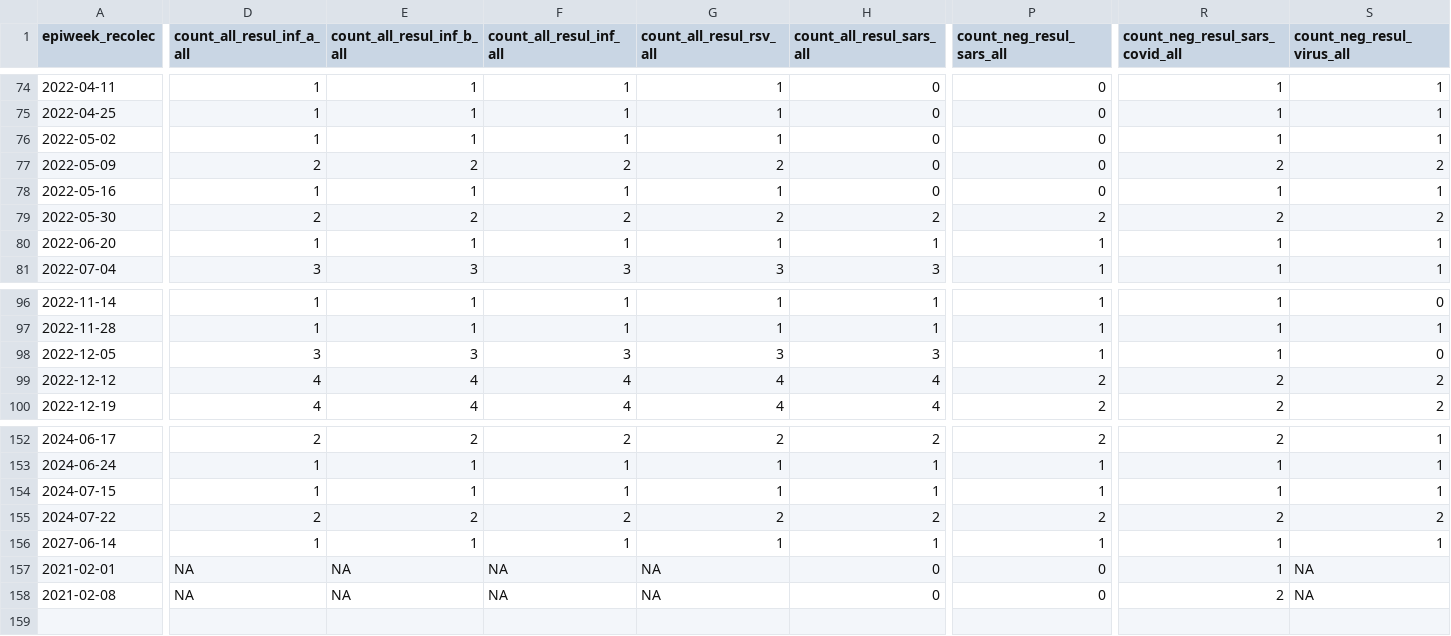
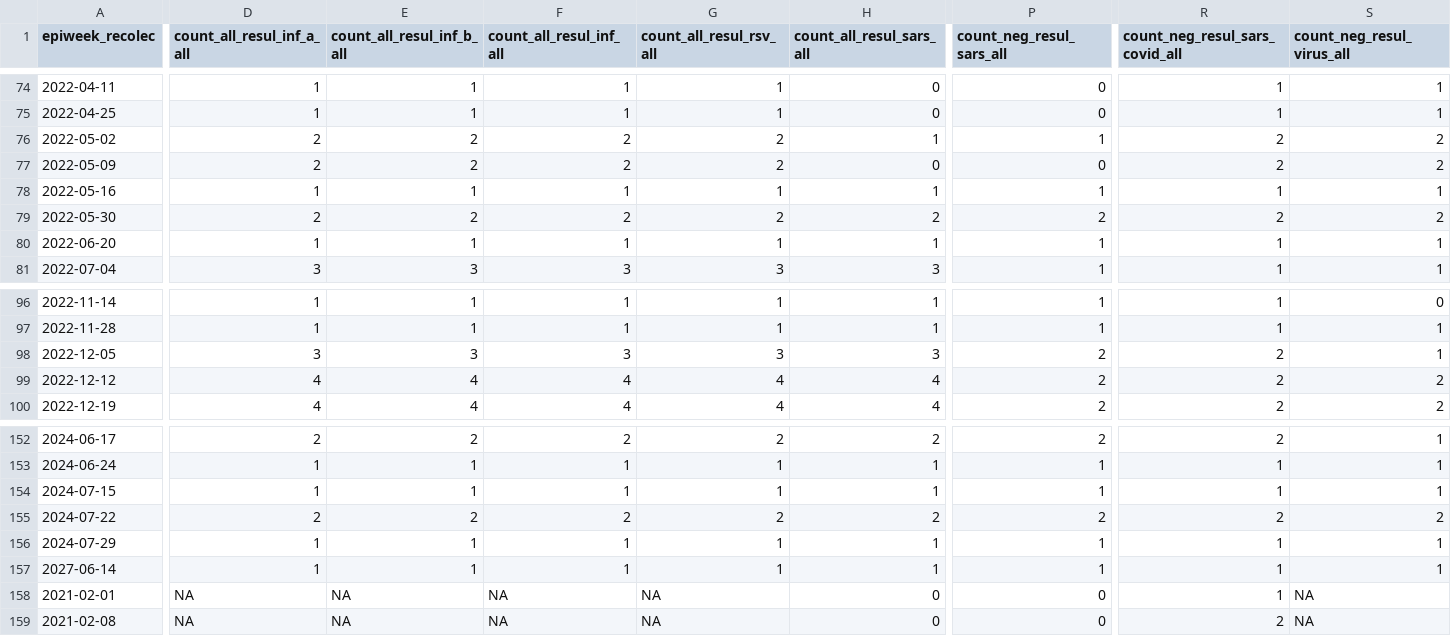
Before and after one commit to ggionet1/Guatemala_Infectious_Incidence, a CSV file: docs/influenza_summary_updated.csv, drawn as a sheet; only a part is shown, gaps mark what is left out; rows hold the shown columns only; the diff covers the shown part only; the diff names each change by its address in the sheet, - before the commit and + after, or states it on an @@ line.

```diff
--- a/docs/influenza_summary_updated.csv
+++ b/docs/influenza_summary_updated.csv
-D76 (count_all_resul_inf_a_all): 1
+D76 (count_all_resul_inf_a_all): 2
-E76 (count_all_resul_inf_b_all): 1
+E76 (count_all_resul_inf_b_all): 2
-F76 (count_all_resul_inf_all): 1
+F76 (count_all_resul_inf_all): 2
-G76 (count_all_resul_rsv_all): 1
+G76 (count_all_resul_rsv_all): 2
-H76 (count_all_resul_sars_all): 0
+H76 (count_all_resul_sars_all): 1
-P76 (count_neg_resul_sars_all): 0
+P76 (count_neg_resul_sars_all): 1
-R76 (count_neg_resul_sars_covid_all): 1
+R76 (count_neg_resul_sars_covid_all): 2
-S76 (count_neg_resul_virus_all): 1
+S76 (count_neg_resul_virus_all): 2
-H78 (count_all_resul_sars_all): 0
+H78 (count_all_resul_sars_all): 1
-P78 (count_neg_resul_sars_all): 0
+P78 (count_neg_resul_sars_all): 1
-P98 (count_neg_resul_sars_all): 1
+P98 (count_neg_resul_sars_all): 2
-R98 (count_neg_resul_sars_covid_all): 1
+R98 (count_neg_resul_sars_covid_all): 2
-S98 (count_neg_resul_virus_all): 0
+S98 (count_neg_resul_virus_all): 1
+row 156: 2024-07-29 | 1 | 1 | 1 | 1 | 1 | 1 | 1 | 1
```
Also changed, not shown: 14 edited cells elsewhere in this file, docs/namru_biofire_summary_updated.csv.
